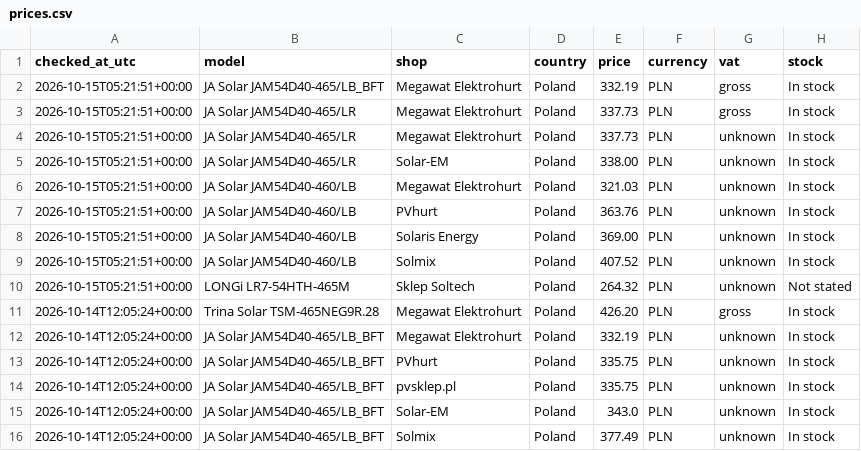
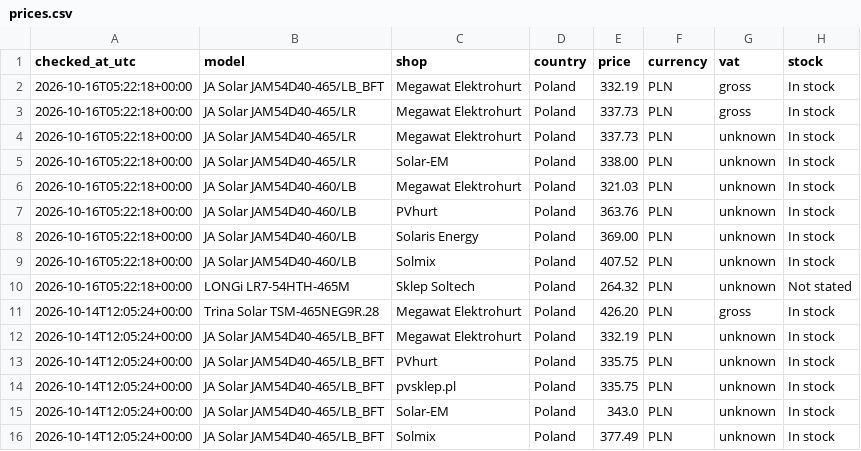
Before and after one commit to blotunga-prog/pv-price-monitor, a CSV file: data/prices.csv, drawn as a sheet; only a part is shown; the diff names each change by its address in the sheet, - before the commit and + after, or states it on an @@ line.

```diff
--- a/data/prices.csv
+++ b/data/prices.csv
-A2:A10 (checked_at_utc): 2026-10-15T05:21:51+00:00
+A2:A10 (checked_at_utc): 2026-10-16T05:22:18+00:00
```
Also changed, not shown: data/price_history.csv.
